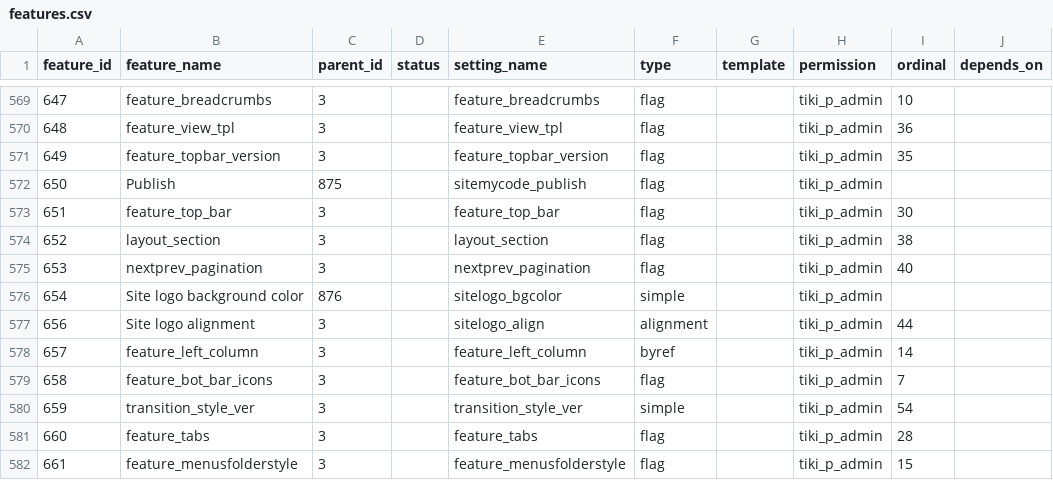
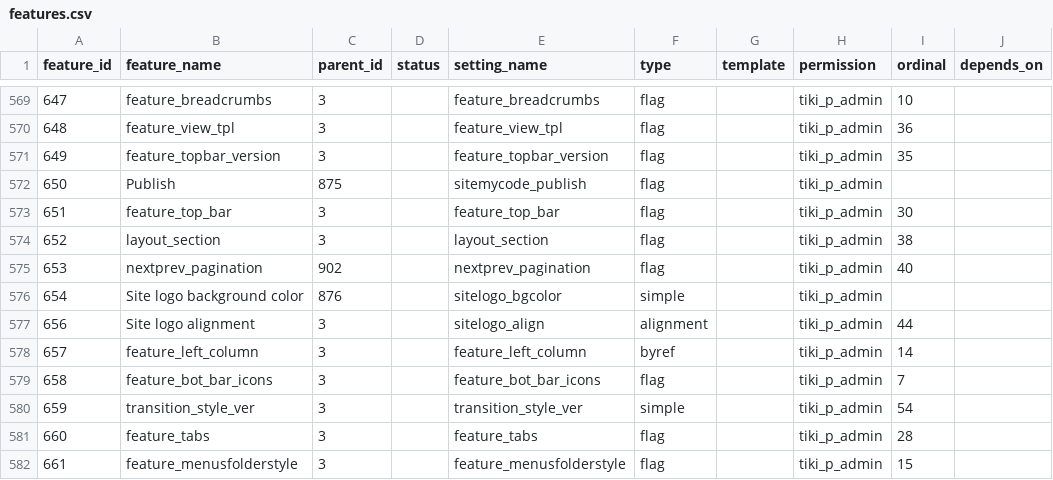
Before and after one commit to meta-net-ar/tiki, a CSV file: db/features.csv, drawn as a sheet; only a part is shown, gaps mark what is left out; the diff covers the shown part only; the diff names each change by its address in the sheet, - before the commit and + after, or states it on an @@ line.

```diff
--- a/db/features.csv
+++ b/db/features.csv
-C575 (parent_id): 3
+C575 (parent_id): 902
```
Also changed, not shown: 1 added row and 7 edited cells elsewhere in this file.
